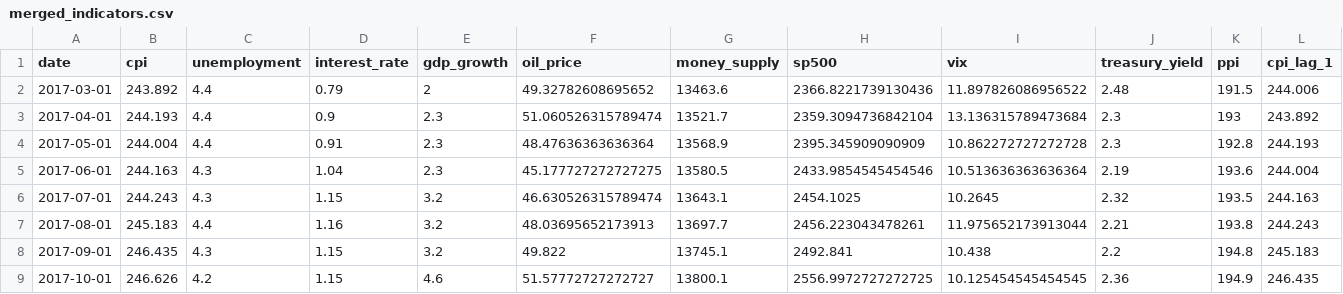
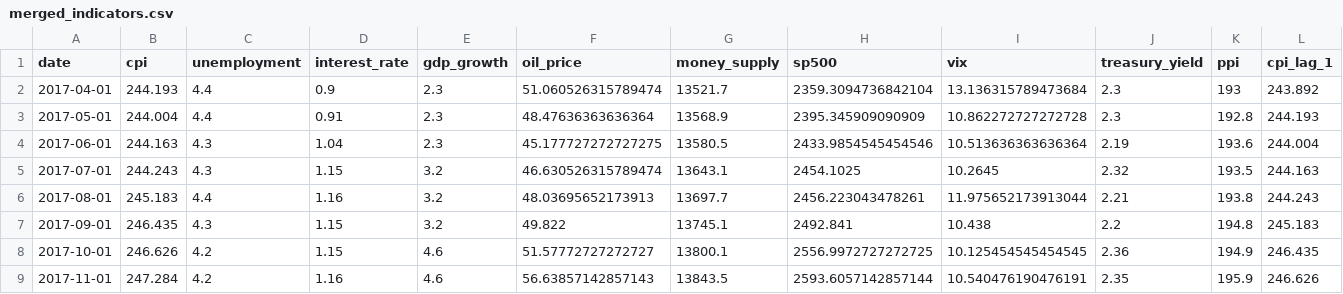
Before and after one commit to varsha705/financial-market-economic-indicators, a CSV file: data/processed/merged_indicators.csv, drawn as a sheet; only a part is shown; the shorter side is filled out with more unchanged rows; rows hold the shown columns only; the diff names each change by its address in the sheet, - before the commit and + after, or states it on an @@ line.

```diff
--- a/data/processed/merged_indicators.csv
+++ b/data/processed/merged_indicators.csv
-row 2: 2017-03-01 | 243.892 | 4.4 | 0.79 | 2 | 49.32782608695652 | 13463.6 | 2366.8221739130436 | 11.897826086956522 | 2.48 | 191.5 | 244.006
```
Also changed, not shown: data/processed/powerbi_main.csv, data/processed/powerbi_predictions.csv, 24 other files.
